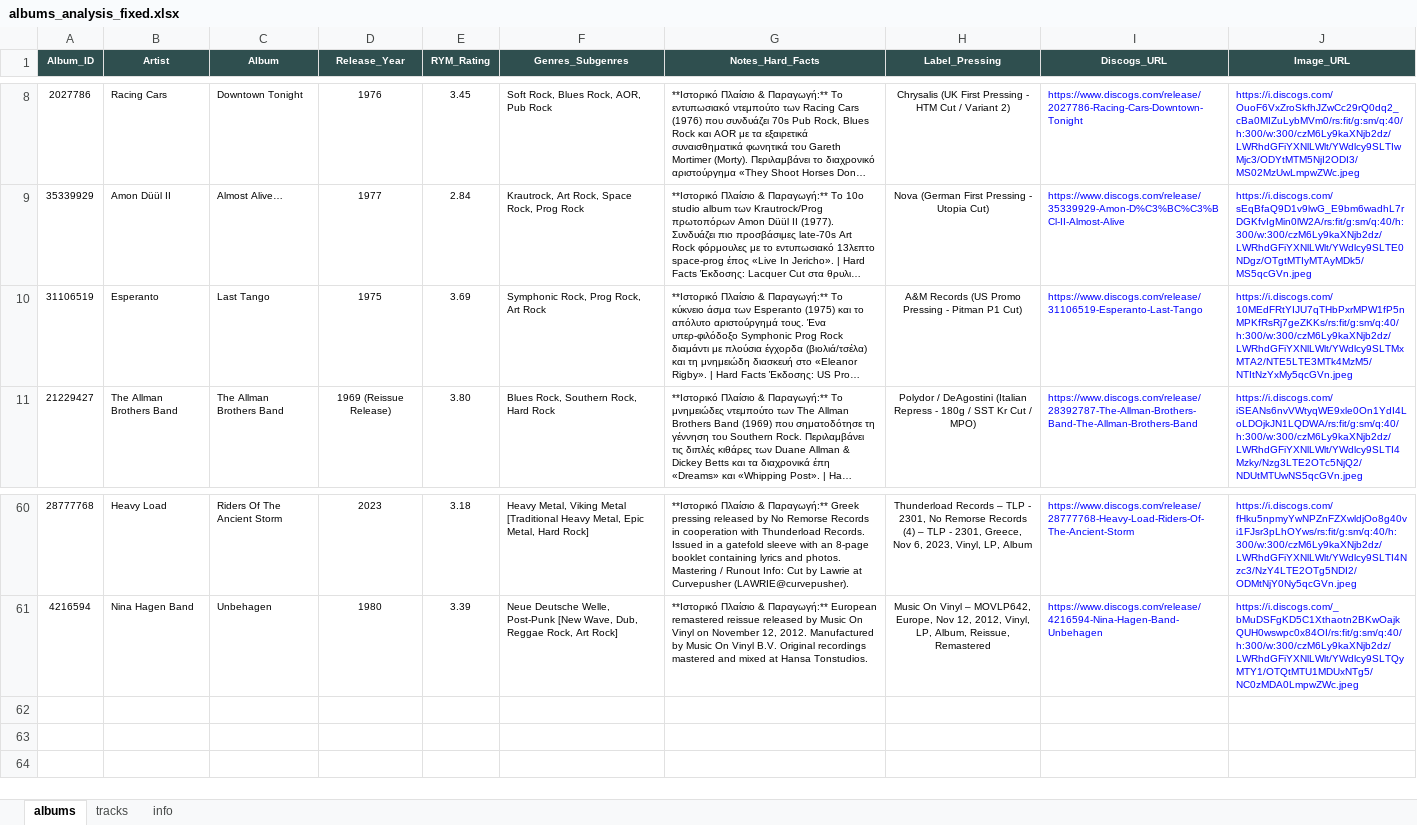
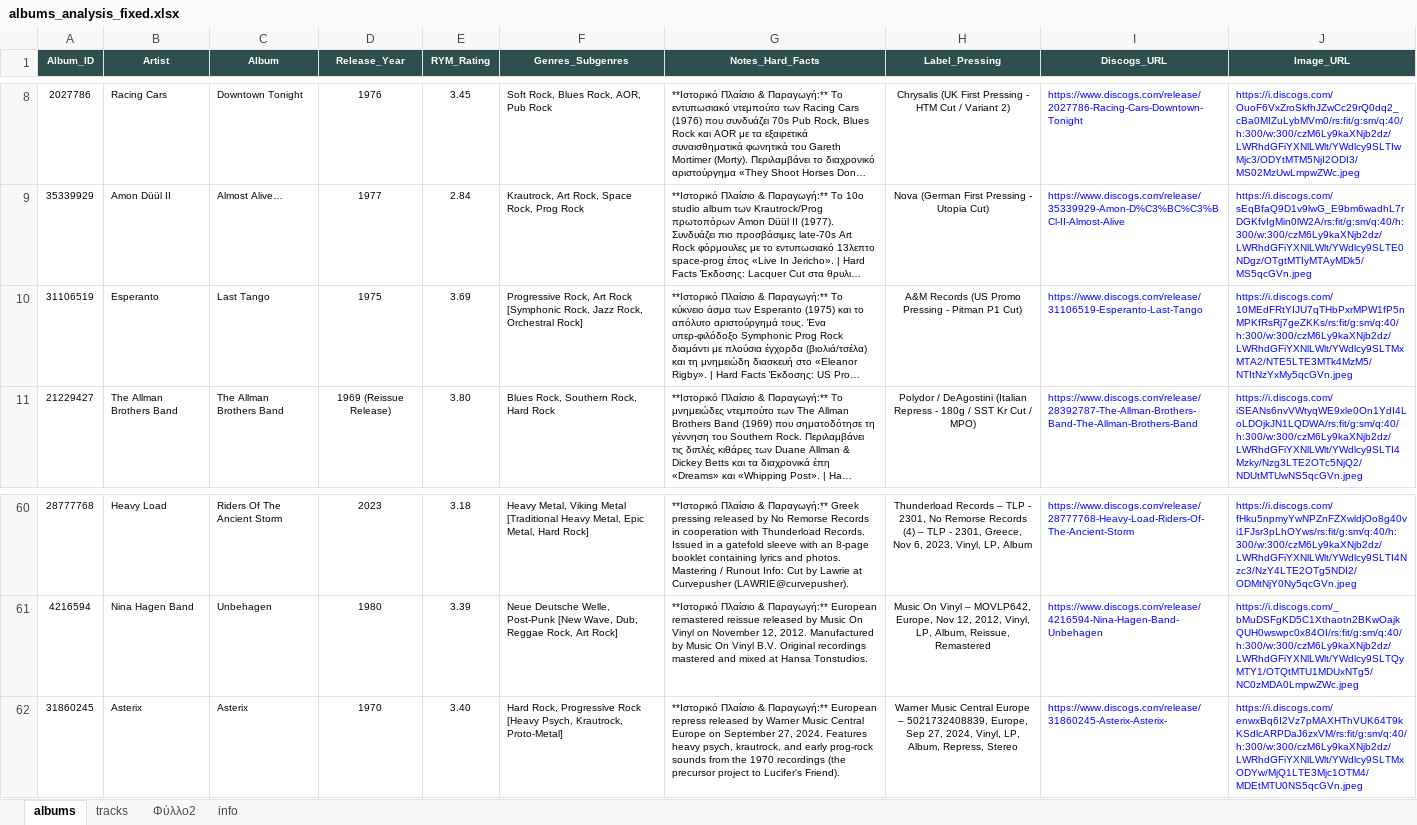
Before and after one commit to blueaegean/music-archive, an Excel workbook: albums_analysis_fixed.xlsx, sheet albums, drawn as a sheet; only a part is shown, gaps mark what is left out; long unchanged cells end in …; values as stored, in another font and other column widths than the file's, no borders; the diff names each change by its address in the sheet, - before the commit and + after, or states it on an @@ line.

```diff
--- a/albums_analysis_fixed.xlsx (sheet albums)
+++ b/albums_analysis_fixed.xlsx (sheet albums)
+sheet tab: Φύλλο2
-F10 (Genres_Subgenres): Symphonic Rock, Prog Rock, Art Rock
+F10 (Genres_Subgenres): Progressive Rock, Art Rock [Symphonic Rock, Jazz Rock, Orchestral Rock]
+row 62: 31860245 | Asterix | Asterix | 1970 | 3.40 | Hard Rock, Progressive Rock [Heavy Psych, Krautrock, Proto-Metal] | **Ιστορικό Πλαίσιο & Παραγωγή:** European repress released by Warner Music Central Europe on September 27, 2024. Features heavy psych, krautrock, and early prog-rock sounds from the 1970 recordings (the precursor project to Lucifer's Friend). | Warner Music Central Europe – 5021732408839, Europe, Sep 27, 2024, Vinyl, LP, Album, Repress, Stereo | https://www.discogs.com/release/31860245-Asterix-Asterix- | https://i.discogs.com/enwxBq6I2Vz7pMAXHThVUK64T9kKSdlcARPDaJ6zxVM/rs:fit/g:sm/q:40/h:300/w:300/czM6Ly9kaXNjb2dz/LWRhdGFiYXNlLWlt/YWdlcy9SLTMxODYw/MjQ1LTE3Mjc1OTM4/MDEtMTU0NS5qcGVn.jpeg
```
Also changed, not shown: sheet tracks.
